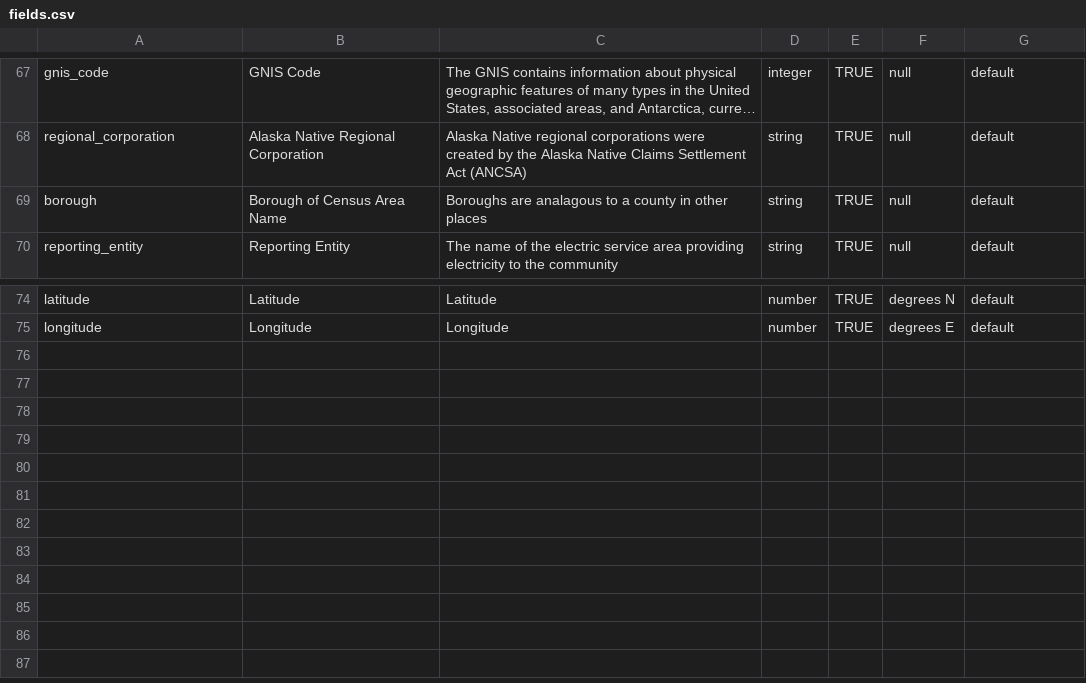
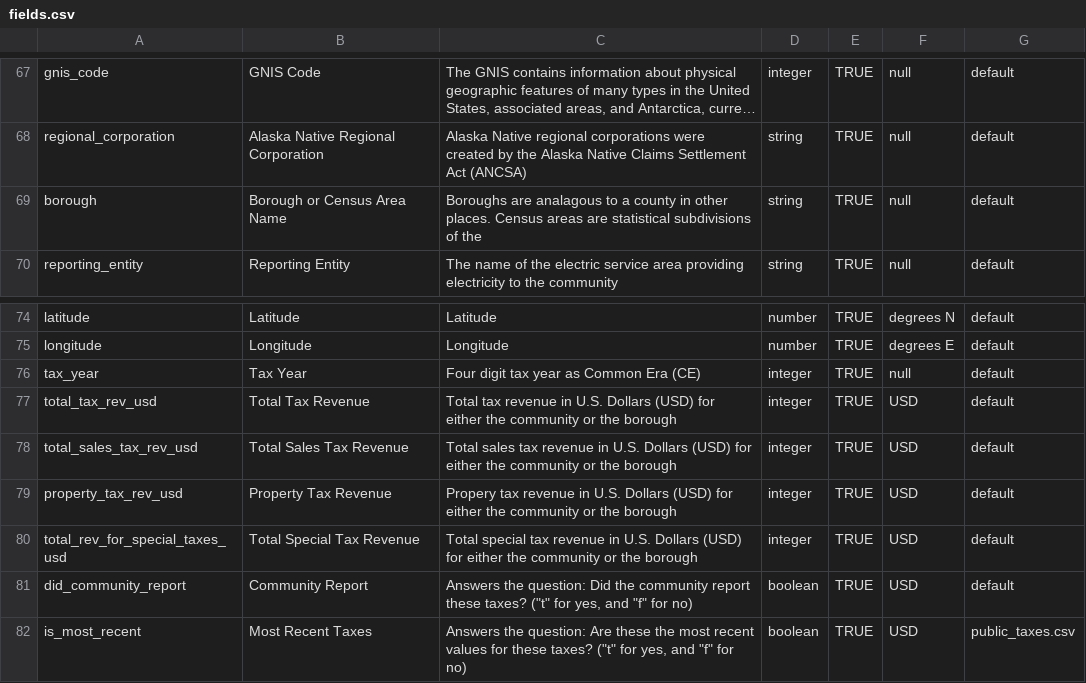
Before and after one commit to acep-aedg/aedg-metadata, a CSV file: src/registry/fields.csv, drawn as a sheet; only a part is shown, gaps mark what is left out; long unchanged cells end in …; the diff names each change by its address in the sheet, - before the commit and + after, or states it on an @@ line.

Commit message:
add taxes and rates. Mod other pubs

```diff
--- a/src/registry/fields.csv
+++ b/src/registry/fields.csv
-B69: Borough of Census Area Name
+B69: Borough or Census Area Name
-C69: …in other places
+C69: …in other places. Census areas are statistical subdivisions of the
+row 76: tax_year | Tax Year | Four digit tax year as Common Era (CE) | integer | TRUE | null | default
+row 77: total_tax_rev_usd | Total Tax Revenue | Total tax revenue in U.S. Dollars (USD) for either the community or the borough | integer | TRUE | USD | default
+row 78: total_sales_tax_rev_usd | Total Sales Tax Revenue | Total sales tax revenue in U.S. Dollars (USD) for either the community or the borough | integer | TRUE | USD | default
+row 79: property_tax_rev_usd | Property Tax Revenue | Propery tax revenue in U.S. Dollars (USD) for either the community or the borough | integer | TRUE | USD | default
+row 80: total_rev_for_special_taxes_usd | Total Special Tax Revenue | Total special tax revenue in U.S. Dollars (USD) for either the community or the borough | integer | TRUE | USD | default
+row 81: did_community_report | Community Report | Answers the question: Did the community report these taxes? ("t" for yes, and "f" for no) | boolean | TRUE | USD | default
+row 82: is_most_recent | Most Recent Taxes | Answers the question: Are these the most recent values for these taxes? ("t" for yes, and "f" for no) | boolean | TRUE | USD | public_taxes.csv
```
Also changed, not shown: src/registry/active_keywords.csv, 17 other files.
